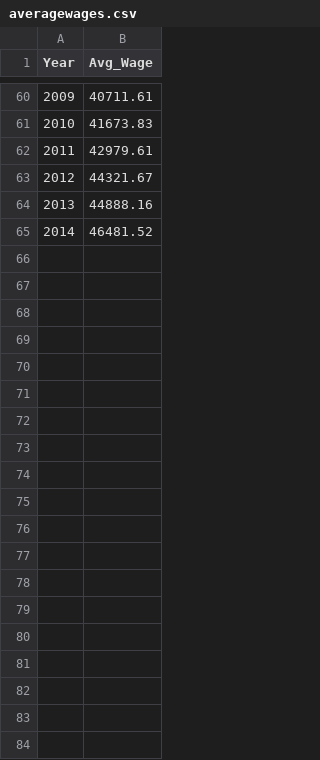
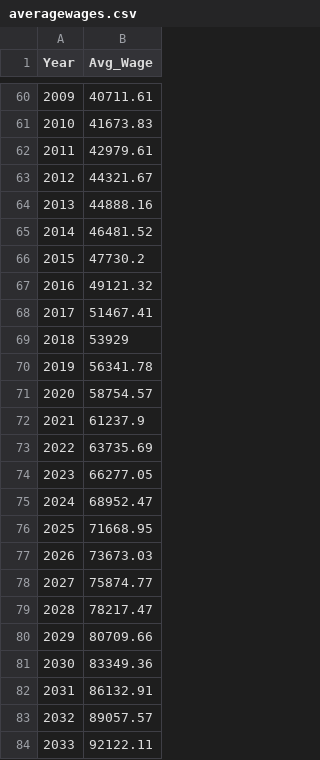
Before and after one commit to PSLmodels/C-TAM, a CSV file: SS/MTR/averagewages.csv, drawn as a sheet; only a part is shown, gaps mark what is left out; the diff covers the shown part only.

```diff
--- a/SS/MTR/averagewages.csv
+++ b/SS/MTR/averagewages.csv
@@ -65 +65,20 @@ Year,Avg_Wage
 2014,46481.52
+2015,47730.2
+2016,49121.32
+2017,51467.41
+2018,53929
+2019,56341.78
+2020,58754.57
+2021,61237.9
+2022,63735.69
+2023,66277.05
+2024,68952.47
+2025,71668.95
+2026,73673.03
+2027,75874.77
+2028,78217.47
+2029,80709.66
+2030,83349.36
+2031,86132.91
+2032,89057.57
+2033,92122.11
```
Also changed, not shown: 37 added rows elsewhere in this file, 25 other files.
